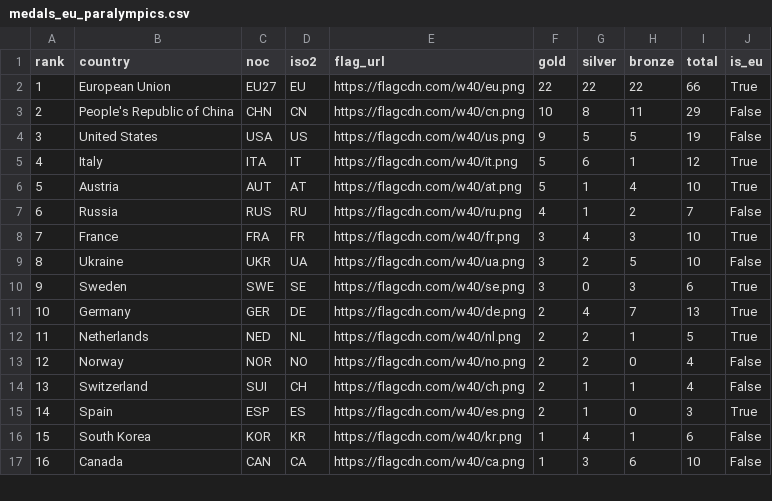
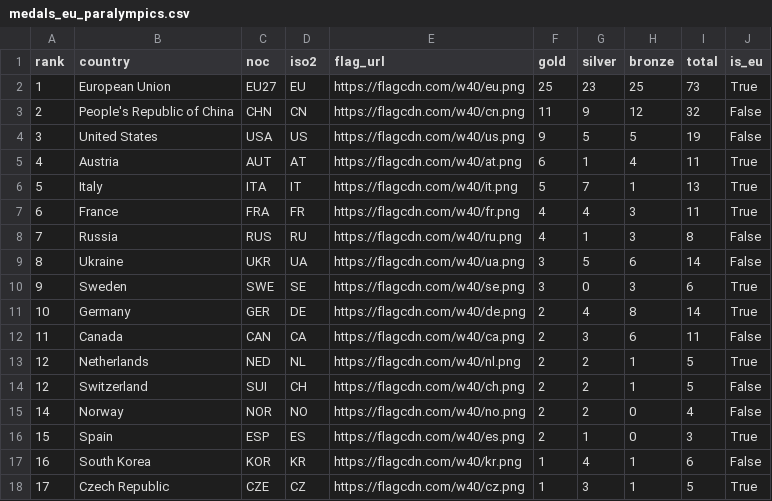
Before and after one commit to Eddimed/medal_table_tweaked, a CSV file: data/medals_eu_paralympics.csv, drawn as a sheet; only a part is shown; the diff covers the shown part only.

```diff
--- a/data/medals_eu_paralympics.csv
+++ b/data/medals_eu_paralympics.csv
@@ -1,17 +1,18 @@
 rank,country,noc,iso2,flag_url,gold,silver,bronze,total,is_eu
-1,European Union,EU27,EU,https://flagcdn.com/w40/eu.png,22,22,22,66,True
-2,People's Republic of China,CHN,CN,https://flagcdn.com/w40/cn.png,10,8,11,29,False
+1,European Union,EU27,EU,https://flagcdn.com/w40/eu.png,25,23,25,73,True
+2,People's Republic of China,CHN,CN,https://flagcdn.com/w40/cn.png,11,9,12,32,False
 3,United States,USA,US,https://flagcdn.com/w40/us.png,9,5,5,19,False
-4,Italy,ITA,IT,https://flagcdn.com/w40/it.png,5,6,1,12,True
-5,Austria,AUT,AT,https://flagcdn.com/w40/at.png,5,1,4,10,True
-6,Russia,RUS,RU,https://flagcdn.com/w40/ru.png,4,1,2,7,False
-7,France,FRA,FR,https://flagcdn.com/w40/fr.png,3,4,3,10,True
-8,Ukraine,UKR,UA,https://flagcdn.com/w40/ua.png,3,2,5,10,False
+4,Austria,AUT,AT,https://flagcdn.com/w40/at.png,6,1,4,11,True
+5,Italy,ITA,IT,https://flagcdn.com/w40/it.png,5,7,1,13,True
+6,France,FRA,FR,https://flagcdn.com/w40/fr.png,4,4,3,11,True
+7,Russia,RUS,RU,https://flagcdn.com/w40/ru.png,4,1,3,8,False
+8,Ukraine,UKR,UA,https://flagcdn.com/w40/ua.png,3,5,6,14,False
 9,Sweden,SWE,SE,https://flagcdn.com/w40/se.png,3,0,3,6,True
-10,Germany,GER,DE,https://flagcdn.com/w40/de.png,2,4,7,13,True
-11,Netherlands,NED,NL,https://flagcdn.com/w40/nl.png,2,2,1,5,True
-12,Norway,NOR,NO,https://flagcdn.com/w40/no.png,2,2,0,4,False
-13,Switzerland,SUI,CH,https://flagcdn.com/w40/ch.png,2,1,1,4,False
-14,Spain,ESP,ES,https://flagcdn.com/w40/es.png,2,1,0,3,True
-15,South Korea,KOR,KR,https://flagcdn.com/w40/kr.png,1,4,1,6,False
-16,Canada,CAN,CA,https://flagcdn.com/w40/ca.png,1,3,6,10,False
+10,Germany,GER,DE,https://flagcdn.com/w40/de.png,2,4,8,14,True
+11,Canada,CAN,CA,https://flagcdn.com/w40/ca.png,2,3,6,11,False
+12,Netherlands,NED,NL,https://flagcdn.com/w40/nl.png,2,2,1,5,True
+12,Switzerland,SUI,CH,https://flagcdn.com/w40/ch.png,2,2,1,5,False
+14,Norway,NOR,NO,https://flagcdn.com/w40/no.png,2,2,0,4,False
+15,Spain,ESP,ES,https://flagcdn.com/w40/es.png,2,1,0,3,True
+16,South Korea,KOR,KR,https://flagcdn.com/w40/kr.png,1,4,1,6,False
+17,Czech Republic,CZE,CZ,https://flagcdn.com/w40/cz.png,1,3,1,5,True
```
Also changed, not shown: 2 added rows, 2 removed rows and 8 edited cells elsewhere in this file, 2 other files.
